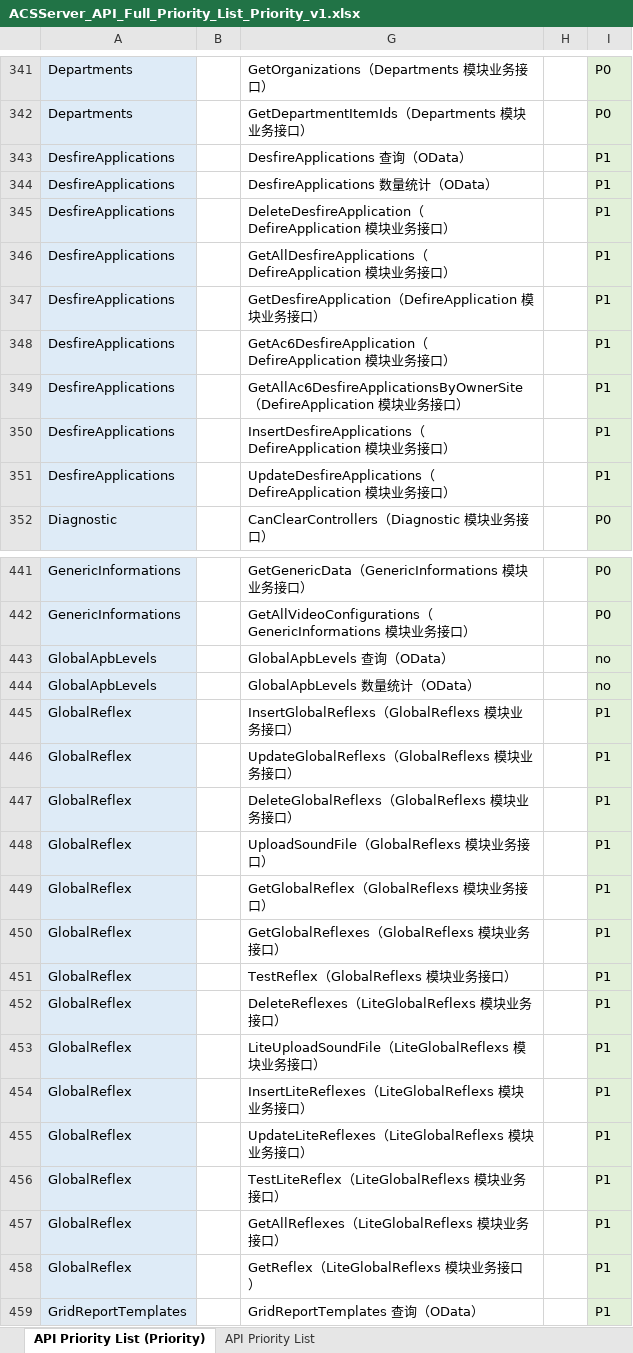
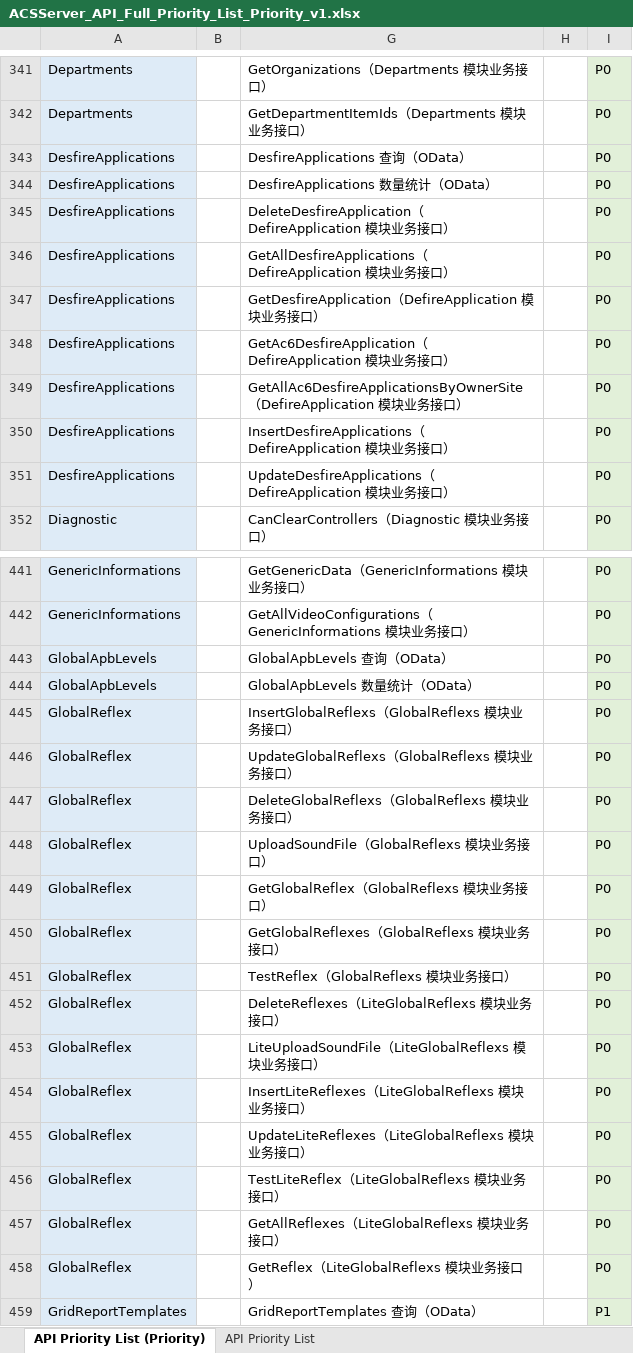
Before and after one commit to fujincursor/hello-world, an Excel workbook: ACSServer_API_Full_Priority_List_Priority_v1.xlsx, sheet API Priority List (Priority), drawn as a sheet; only a part is shown, gaps mark what is left out; values as stored, in another font and other column widths than the file's, no borders; the diff covers the shown part only; the diff names each change by its address in the sheet, - before the commit and + after, or states it on an @@ line.

```diff
--- a/ACSServer_API_Full_Priority_List_Priority_v1.xlsx (sheet API Priority List (Priority))
+++ b/ACSServer_API_Full_Priority_List_Priority_v1.xlsx (sheet API Priority List (Priority))
-I343:I351: P1
+I343:I351: P0
-I443:I444: no
+I443:I444: P0
-I445:I458: P1
+I445:I458: P0
```
Also changed, not shown: 75 edited cells elsewhere in this sheet.
